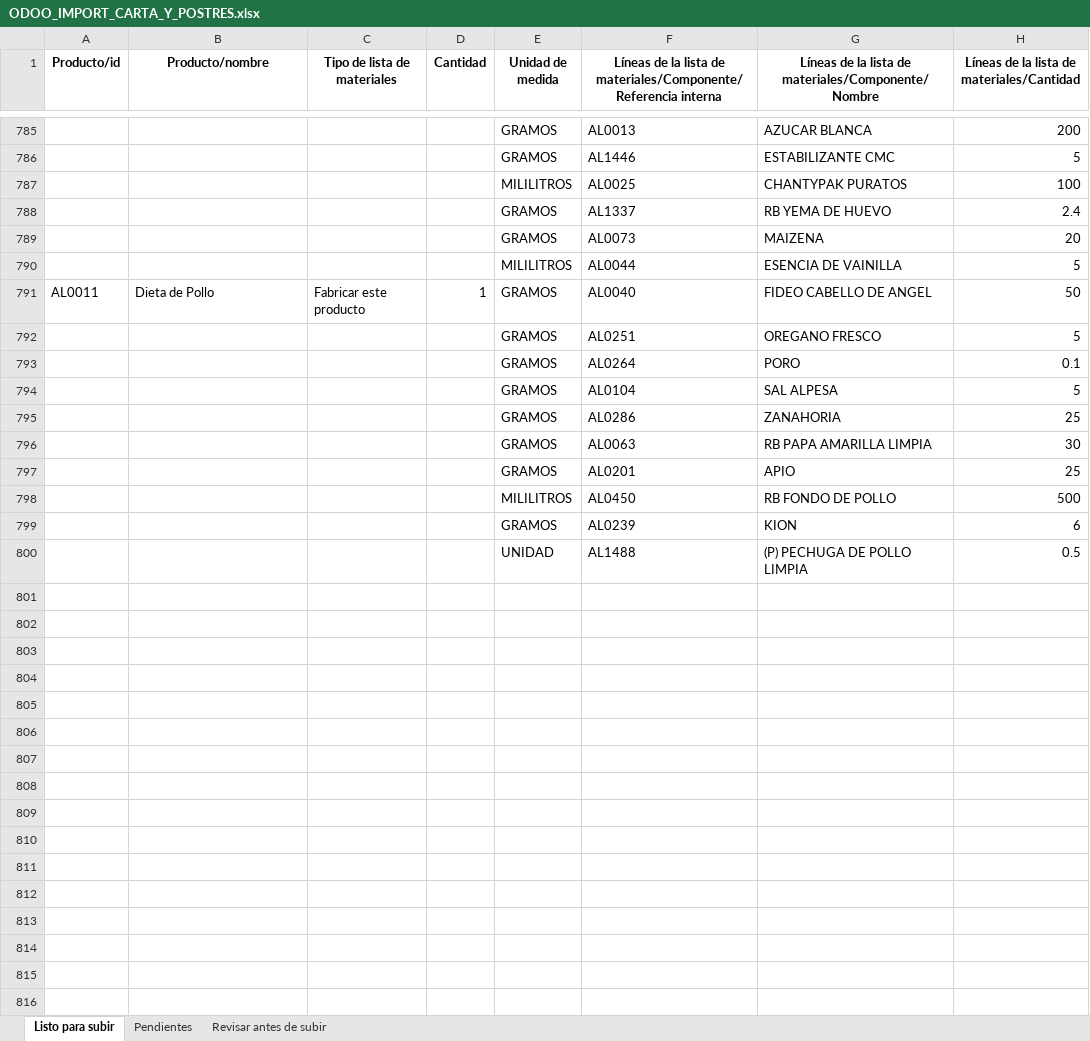
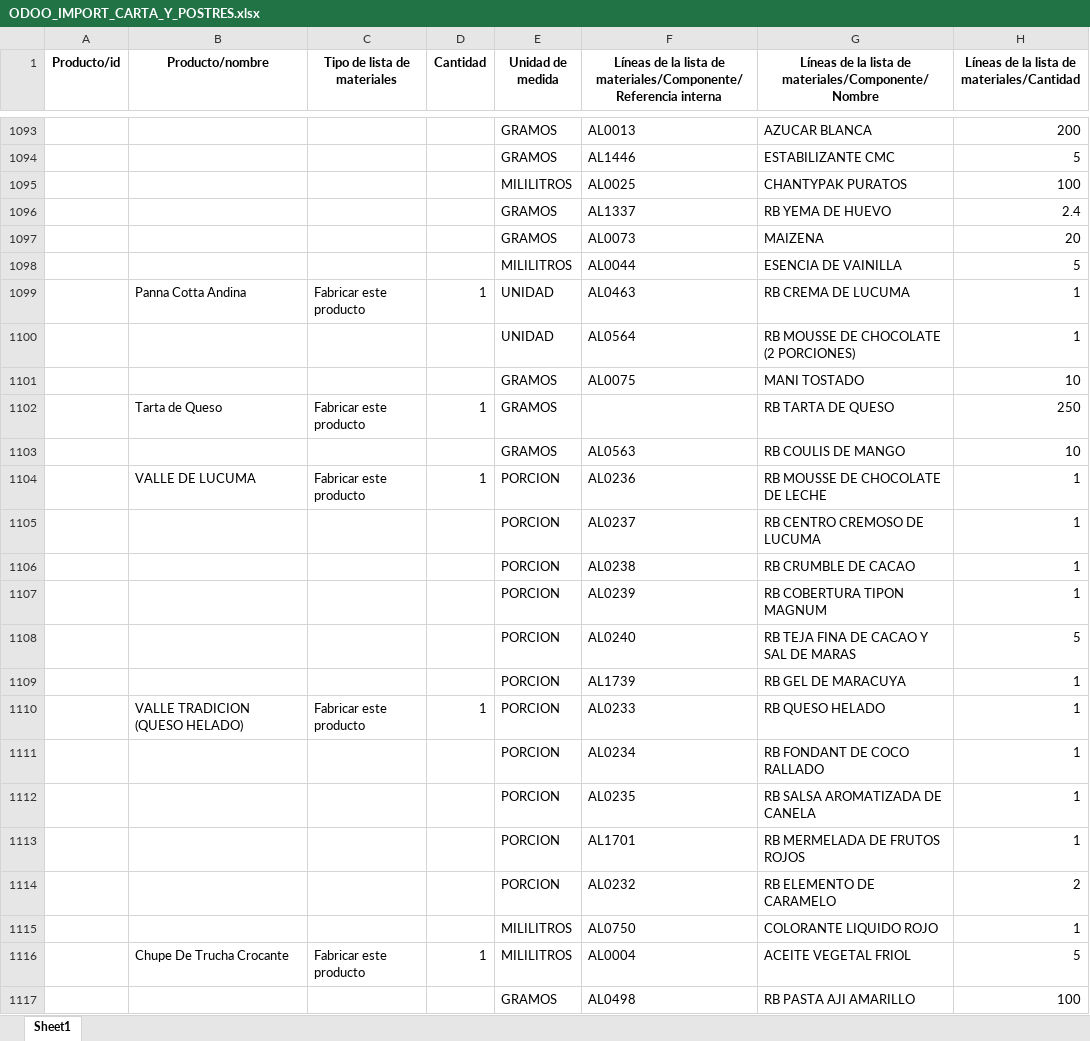
Before and after one commit to WualterSDEV/WualterSDEV, an Excel workbook: ODOO_IMPORT_CARTA_Y_POSTRES.xlsx, sheet Sheet1, drawn as a sheet; only a part is shown, gaps mark what is left out; the shorter side is filled out with more unchanged rows; values as stored, in another font and other column widths than the file's, no borders; the diff covers the shown part only; the diff names each change by its address in the sheet, - before the commit and + after, or states it on an @@ line.

```diff
--- a/ODOO_IMPORT_CARTA_Y_POSTRES.xlsx (sheet Sheet1)
+++ b/ODOO_IMPORT_CARTA_Y_POSTRES.xlsx (sheet Sheet1)
-sheet tab: Listo para subir
+sheet tab: Sheet1
-sheet tab: Pendientes
-sheet tab: Revisar antes de subir
+row 1099:  | Panna Cotta Andina | Fabricar este producto | 1 | UNIDAD | AL0463 | RB CREMA DE LUCUMA | 1
+row 1100:  |  |  |  | UNIDAD | AL0564 | RB MOUSSE DE CHOCOLATE (2 PORCIONES) | 1
+row 1101:  |  |  |  | GRAMOS | AL0075 | MANI TOSTADO | 10
+row 1102:  | Tarta de Queso | Fabricar este producto | 1 | GRAMOS |  | RB TARTA DE QUESO | 250
+row 1103:  |  |  |  | GRAMOS | AL0563 | RB COULIS DE MANGO | 10
+row 1104:  | VALLE DE LUCUMA | Fabricar este producto | 1 | PORCION | AL0236 | RB MOUSSE DE CHOCOLATE DE LECHE | 1
+row 1105:  |  |  |  | PORCION | AL0237 | RB CENTRO CREMOSO DE LUCUMA | 1
+row 1106:  |  |  |  | PORCION | AL0238 | RB CRUMBLE DE CACAO | 1
+row 1107:  |  |  |  | PORCION | AL0239 | RB COBERTURA TIPON MAGNUM | 1
+row 1108:  |  |  |  | PORCION | AL0240 | RB TEJA FINA DE CACAO Y SAL DE MARAS | 5
+row 1109:  |  |  |  | PORCION | AL1739 | RB GEL DE MARACUYA | 1
+row 1110:  | VALLE TRADICION (QUESO HELADO) | Fabricar este producto | 1 | PORCION | AL0233 | RB QUESO HELADO | 1
+row 1111:  |  |  |  | PORCION | AL0234 | RB FONDANT DE COCO RALLADO | 1
+row 1112:  |  |  |  | PORCION | AL0235 | RB SALSA AROMATIZADA DE CANELA | 1
+row 1113:  |  |  |  | PORCION | AL1701 | RB MERMELADA DE FRUTOS ROJOS | 1
+row 1114:  |  |  |  | PORCION | AL0232 | RB ELEMENTO DE CARAMELO | 2
+row 1115:  |  |  |  | MILILITROS | AL0750 | COLORANTE LIQUIDO ROJO | 1
+row 1116:  | Chupe De Trucha Crocante | Fabricar este producto | 1 | MILILITROS | AL0004 | ACEITE VEGETAL FRIOL | 5
+row 1117:  |  |  |  | GRAMOS | AL0498 | RB PASTA AJI AMARILLO | 100
```
Also changed, not shown: 325 added rows elsewhere in this sheet, 3 other files.
